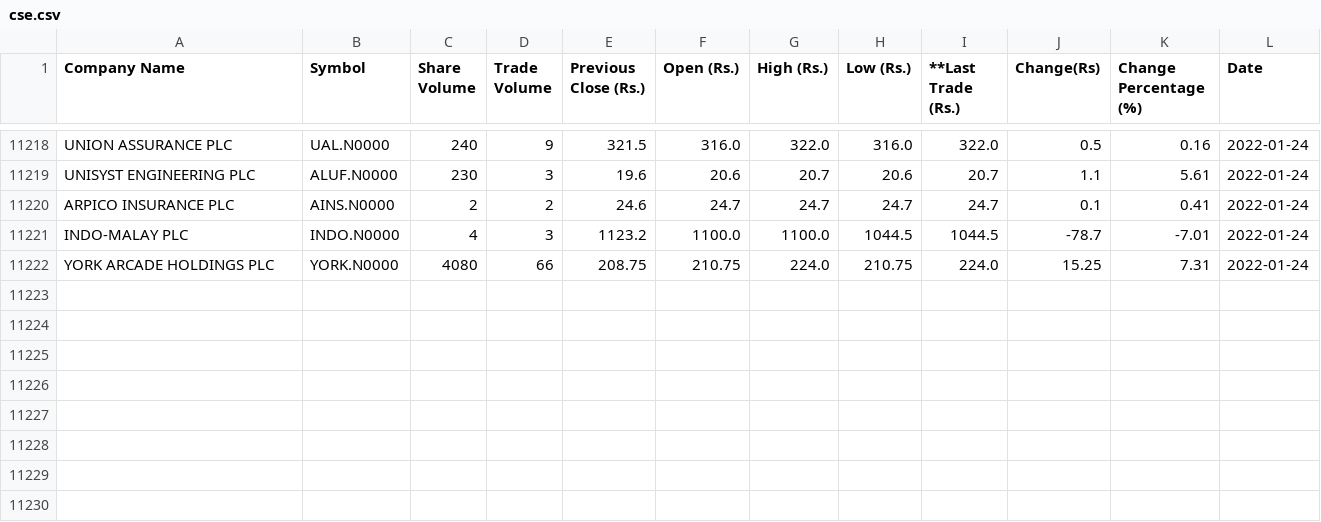
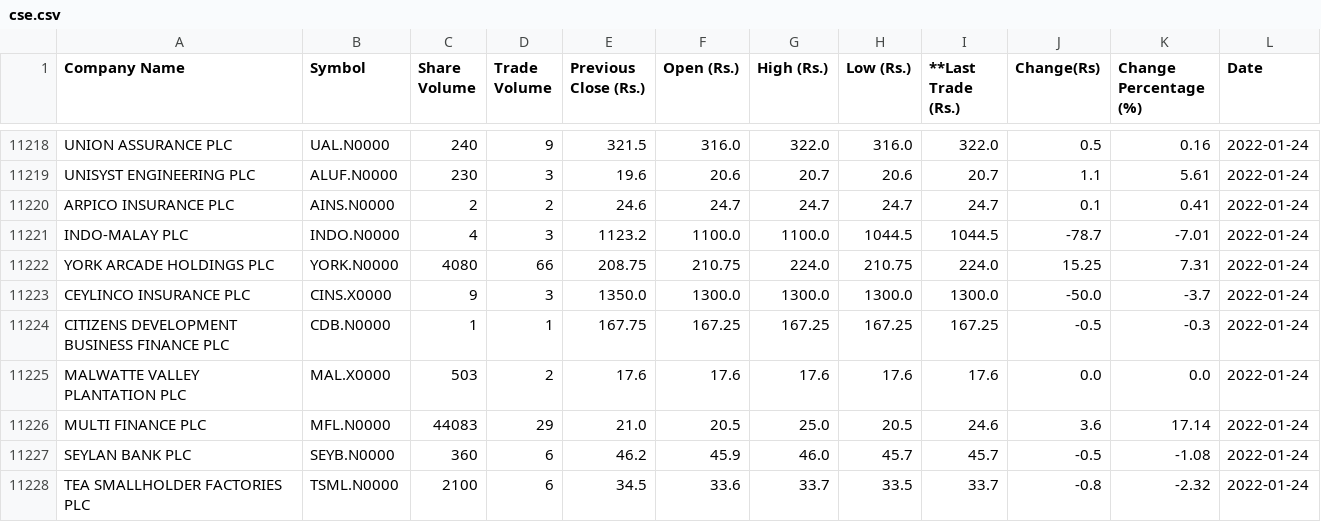
Before and after one commit to joshnicholas/cse_scrape, a CSV file: cse.csv, drawn as a sheet; only a part is shown, gaps mark what is left out; the diff names each change by its address in the sheet, - before the commit and + after, or states it on an @@ line.

Commit message:
Latest data: Mon Jan 24 08:34:00 UTC 2022

```diff
--- a/cse.csv
+++ b/cse.csv
+row 11223: CEYLINCO INSURANCE PLC | CINS.X0000 | 9 | 3 | 1350.0 | 1300.0 | 1300.0 | 1300.0 | 1300.0 | -50.0 | -3.7 | 2022-01-24
+row 11224: CITIZENS DEVELOPMENT BUSINESS FINANCE PLC | CDB.N0000 | 1 | 1 | 167.75 | 167.25 | 167.25 | 167.25 | 167.25 | -0.5 | -0.3 | 2022-01-24
+row 11225: MALWATTE VALLEY PLANTATION PLC | MAL.X0000 | 503 | 2 | 17.6 | 17.6 | 17.6 | 17.6 | 17.6 | 0.0 | 0.0 | 2022-01-24
+row 11226: MULTI FINANCE PLC | MFL.N0000 | 44083 | 29 | 21.0 | 20.5 | 25.0 | 20.5 | 24.6 | 3.6 | 17.14 | 2022-01-24
+row 11227: SEYLAN BANK PLC | SEYB.N0000 | 360 | 6 | 46.2 | 45.9 | 46.0 | 45.7 | 45.7 | -0.5 | -1.08 | 2022-01-24
+row 11228: TEA SMALLHOLDER FACTORIES PLC | TSML.N0000 | 2100 | 6 | 34.5 | 33.6 | 33.7 | 33.5 | 33.7 | -0.8 | -2.32 | 2022-01-24
```
Also changed, not shown: 1 other file.
